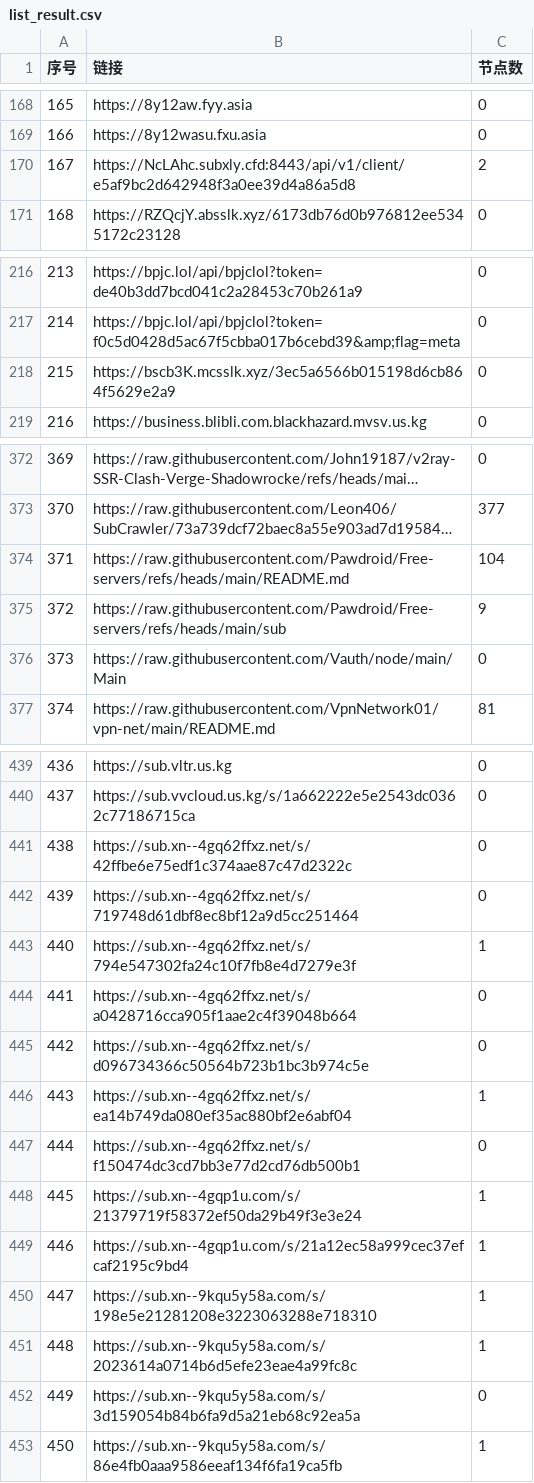
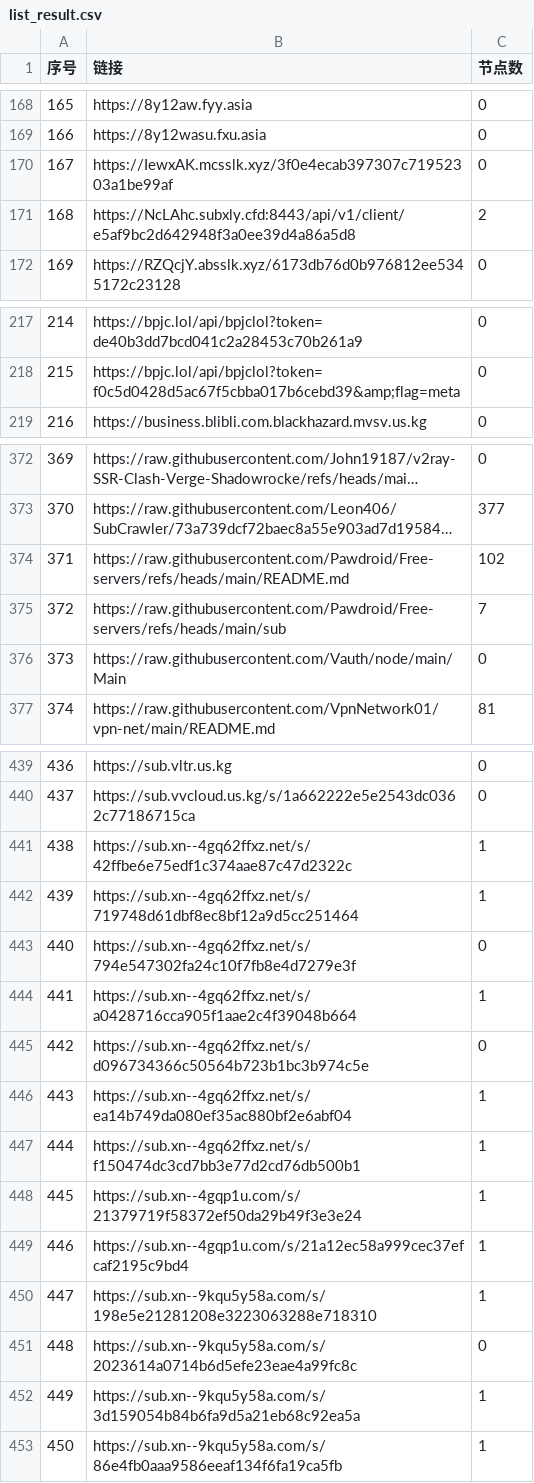
Before and after one commit to nariahlamb/NoMoreWalls, a CSV file: list_result.csv, drawn as a sheet; only a part is shown, gaps mark what is left out; long unchanged cells end in …; removed rows and columns are numbered as before the commit, all else as after; the diff covers the shown part only; the diff names each change by its address in the sheet, - before the commit and + after, or states it on an @@ line.

```diff
--- a/list_result.csv
+++ b/list_result.csv
+row 170: 167 | https://IewxAK.mcsslk.xyz/3f0e4ecab397307c71952303a1be99af | 0
@@ column A (序号) renumbered between rows 171 and 218 @@
-row 218: 215 | https://bscb3K.mcsslk.xyz/3ec5a6566b015198d6cb864f5629e2a9 | 0
-C374 (节点数): 104
+C374 (节点数): 102
-C375 (节点数): 9
+C375 (节点数): 7
-C441:C442 (节点数): 0
+C441:C442 (节点数): 1
-C443 (节点数): 1
+C443 (节点数): 0
-C444 (节点数): 0
+C444 (节点数): 1
-C447 (节点数): 0
+C447 (节点数): 1
-C451 (节点数): 1
+C451 (节点数): 0
-C452 (节点数): 0
+C452 (节点数): 1
```
Also changed, not shown: 8 edited cells elsewhere in this file, 37 other files.
